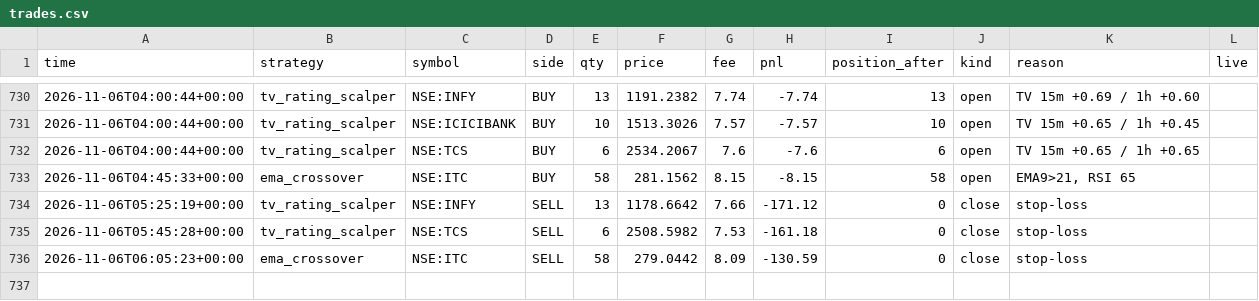
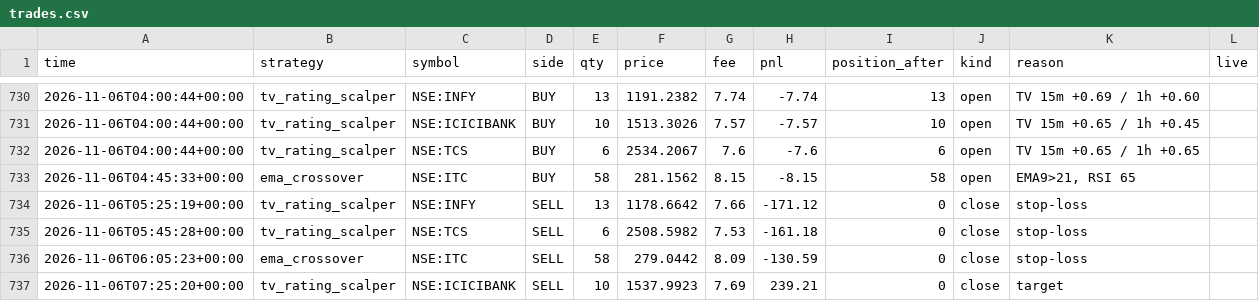
Before and after one commit to Yuvansh-Shah/algo-trading-platform, a CSV file: state/trades.csv, drawn as a sheet; only a part is shown, gaps mark what is left out; the diff names each change by its address in the sheet, - before the commit and + after, or states it on an @@ line.

```diff
--- a/state/trades.csv
+++ b/state/trades.csv
+row 737: 2026-11-06T07:25:20+00:00 | tv_rating_scalper | NSE:ICICIBANK | SELL | 10 | 1537.9923 | 7.69 | 239.21 | 0 | close | target
```
Also changed, not shown: state/equity.csv, 5 other files.
